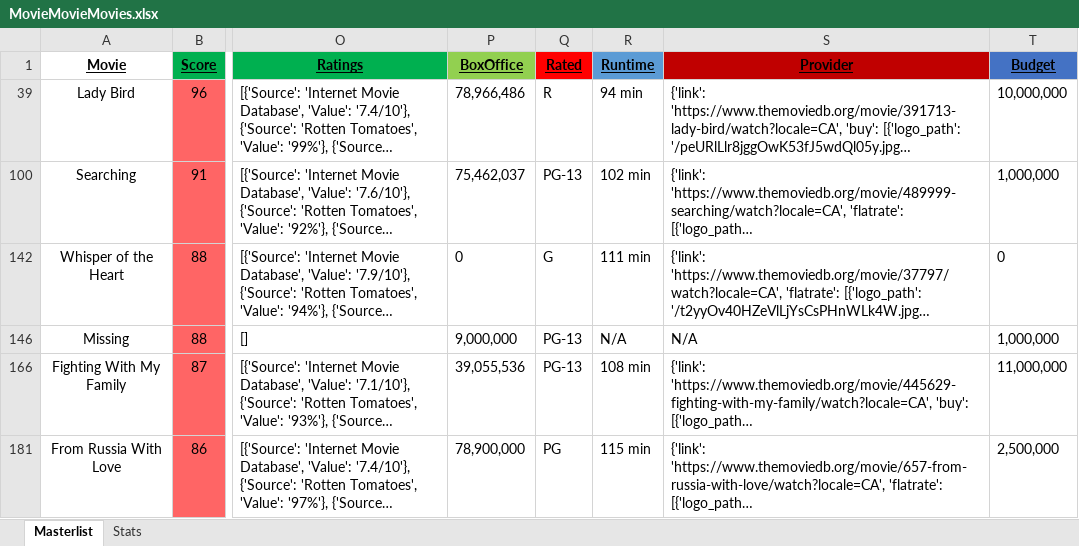
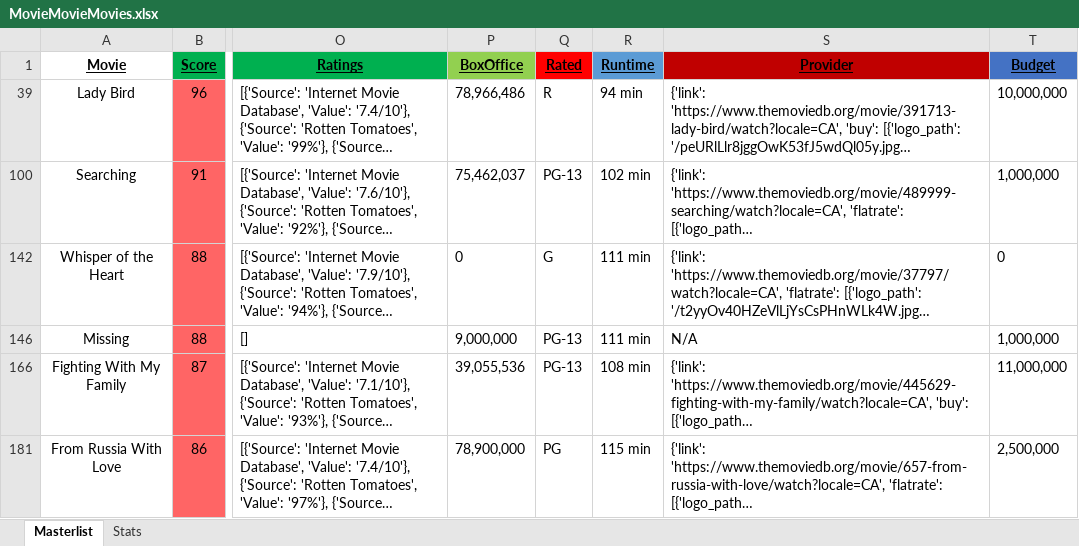
Before and after one commit to helfy18/my-movie-site, an Excel workbook: src/data/MovieMovieMovies.xlsx, sheet Masterlist, drawn as a sheet; only a part is shown, gaps mark what is left out; long unchanged cells end in …; values as stored, in another font and other column widths than the file's, no borders; conditional formats not drawn; the diff names each change by its address in the sheet, - before the commit and + after, or states it on an @@ line.

Commit message:
add runtime selecter

```diff
--- a/src/data/MovieMovieMovies.xlsx (sheet Masterlist)
+++ b/src/data/MovieMovieMovies.xlsx (sheet Masterlist)
-R146 (Runtime): N/A
+R146 (Runtime): 111 min
```
Also changed, not shown: sheet Stats, charts or pictures, 5 other files.
